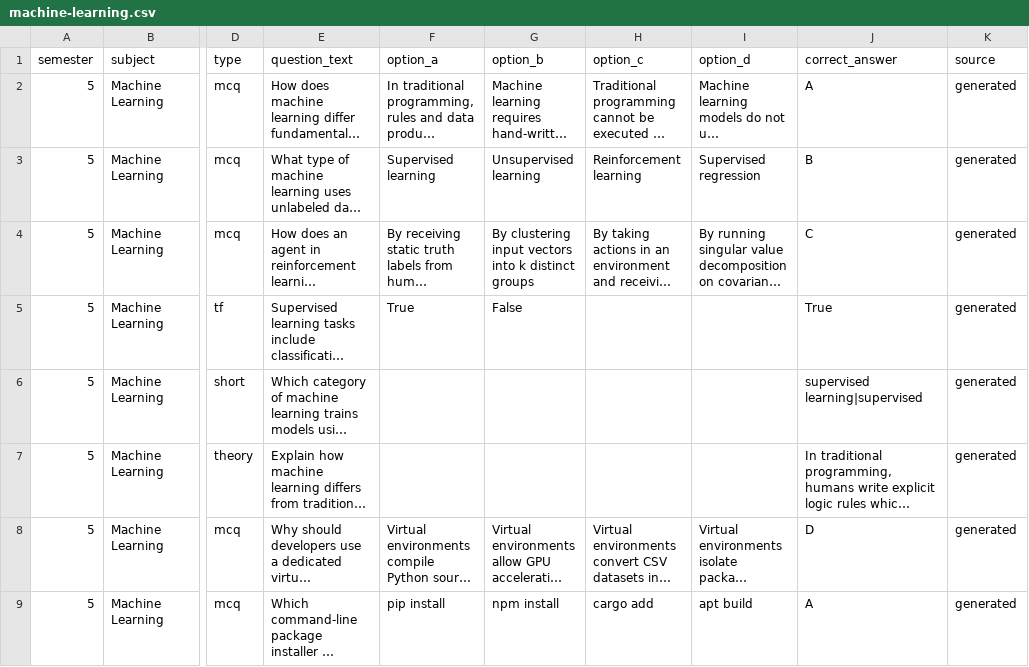
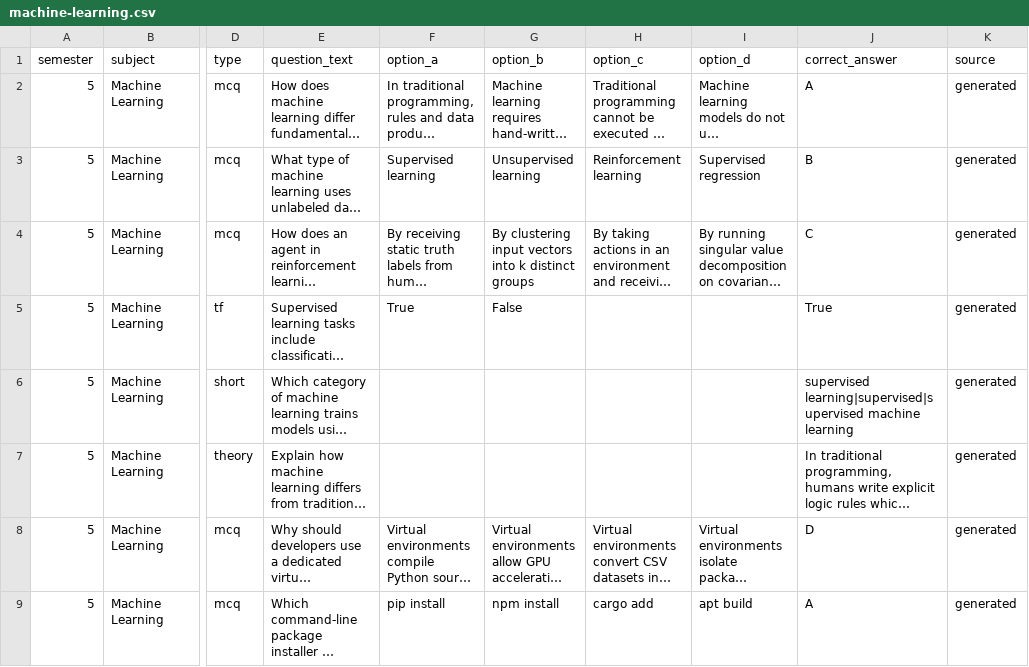
Before and after one commit to Rabia-arain09/study_sphere, a CSV file: data/questions/machine-learning.csv, drawn as a sheet; only a part is shown, gaps mark what is left out; long unchanged cells end in …; the diff covers the shown part only; the diff names each change by its address in the sheet, - before the commit and + after, or states it on an @@ line.

Commit message:
fix: tolerant short-answer matching and variants

```diff
--- a/data/questions/machine-learning.csv
+++ b/data/questions/machine-learning.csv
-J6 (correct_answer): supervised learning|supervised
+J6 (correct_answer): supervised learning|supervised|supervised machine learning
```
Also changed, not shown: 47 edited cells elsewhere in this file, data/questions/compiler-construction.csv, data/questions/operating-systems.csv, 5 other files.
